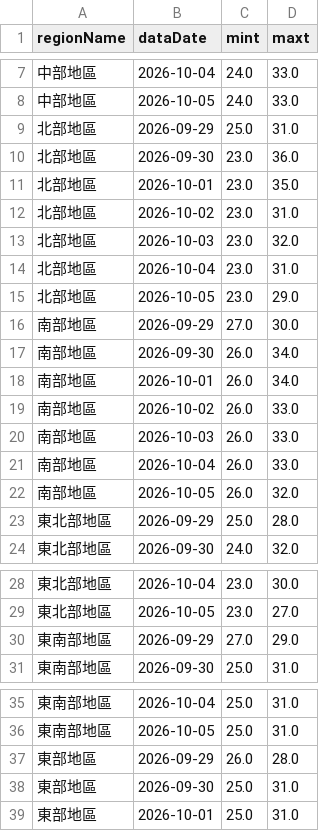
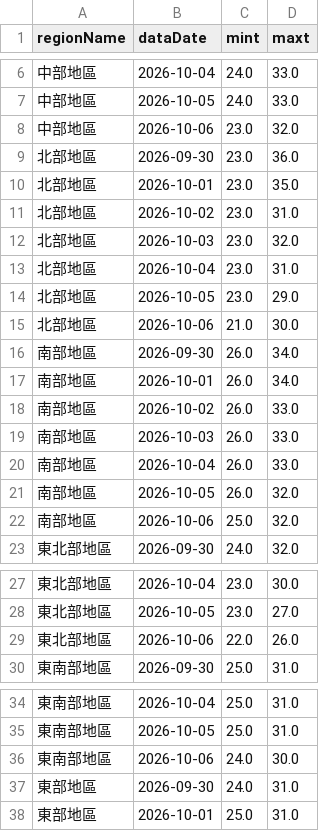
Before and after one commit to A0966411725-png/HW1-CWA-Weather, a CSV file: weather_data.csv, drawn as a sheet; only a part is shown, gaps mark what is left out; the diff covers the shown part only.

```diff
--- a/weather_data.csv
+++ b/weather_data.csv
@@ -8,3 +7,3 @@
 中部地區,2026-10-05,24.0,33.0
-北部地區,2026-09-29,25.0,31.0
+中部地區,2026-10-06,23.0,32.0
 北部地區,2026-09-30,23.0,36.0
@@ -15,3 +14,3 @@
 北部地區,2026-10-05,23.0,29.0
-南部地區,2026-09-29,27.0,30.0
+北部地區,2026-10-06,21.0,30.0
 南部地區,2026-09-30,26.0,34.0
@@ -22,3 +21,3 @@
 南部地區,2026-10-05,26.0,32.0
-東北部地區,2026-09-29,25.0,28.0
+南部地區,2026-10-06,25.0,32.0
 東北部地區,2026-09-30,24.0,32.0
@@ -29,3 +28,3 @@
 東北部地區,2026-10-05,23.0,27.0
-東南部地區,2026-09-29,27.0,29.0
+東北部地區,2026-10-06,22.0,26.0
 東南部地區,2026-09-30,25.0,31.0
@@ -36,4 +35,4 @@
 東南部地區,2026-10-05,25.0,31.0
-東部地區,2026-09-29,26.0,28.0
-東部地區,2026-09-30,25.0,31.0
+東南部地區,2026-10-06,24.0,30.0
+東部地區,2026-09-30,24.0,31.0
 東部地區,2026-10-01,25.0,31.0
```
Also changed, not shown: 1 added row, 1 removed row and 1 edited cell elsewhere in this file, 1 other file.
